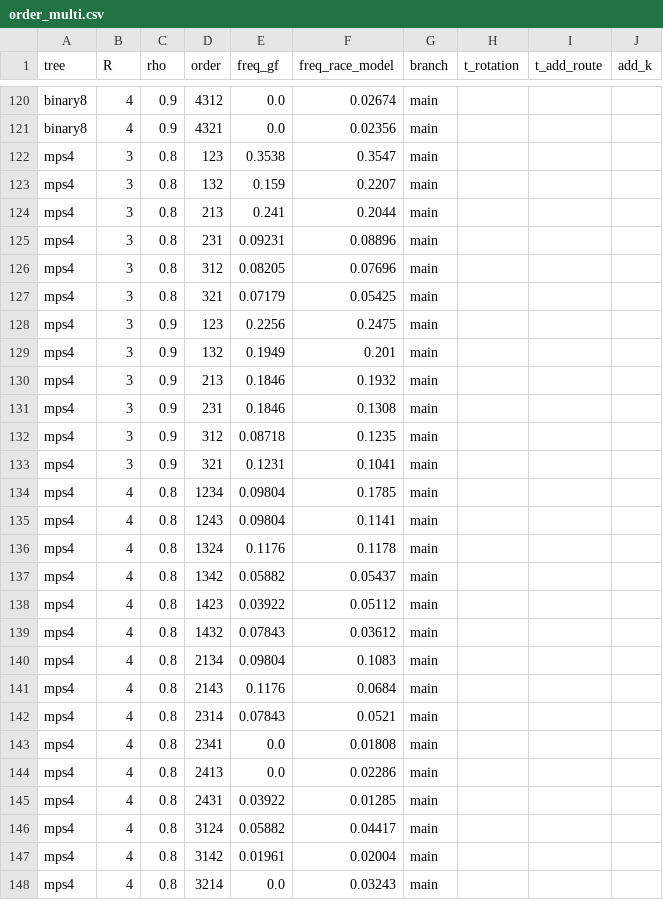
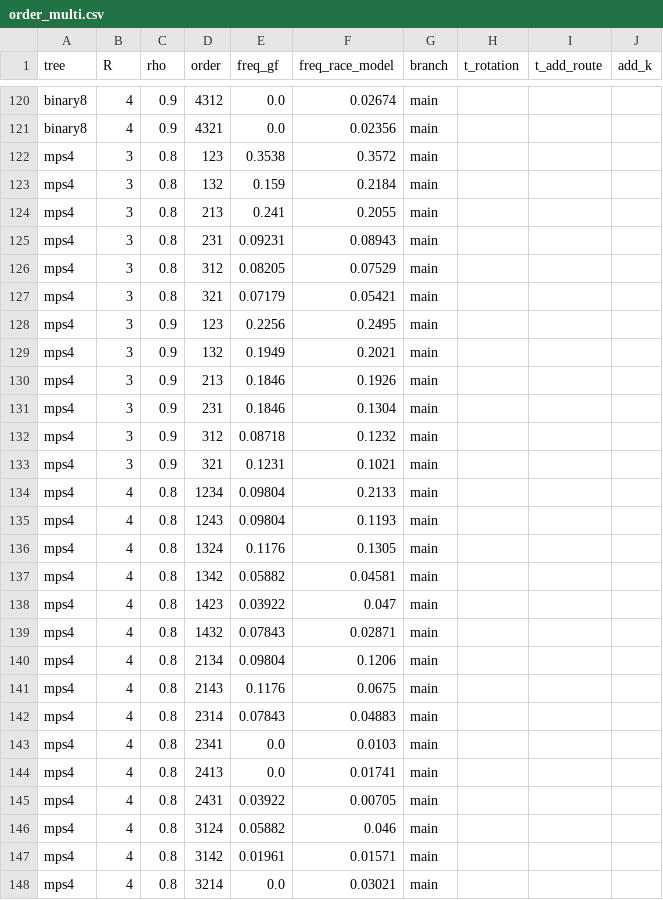
Before and after one commit to seamus-fallows/TTN-regimes, a CSV file: experiments/saddle_hopper/results/order_multi.csv, drawn as a sheet; only a part is shown, gaps mark what is left out; the diff covers the shown part only.

```diff
--- a/experiments/saddle_hopper/results/order_multi.csv
+++ b/experiments/saddle_hopper/results/order_multi.csv
@@ -121,28 +121,28 @@ binary8,4,0.9,4312,0.0,0.02674,main,,,
 binary8,4,0.9,4321,0.0,0.02356,main,,,
-mps4,3,0.8,123,0.3538,0.3547,main,,,
-mps4,3,0.8,132,0.159,0.2207,main,,,
-mps4,3,0.8,213,0.241,0.2044,main,,,
-mps4,3,0.8,231,0.09231,0.08896,main,,,
-mps4,3,0.8,312,0.08205,0.07696,main,,,
-mps4,3,0.8,321,0.07179,0.05425,main,,,
-mps4,3,0.9,123,0.2256,0.2475,main,,,
-mps4,3,0.9,132,0.1949,0.201,main,,,
-mps4,3,0.9,213,0.1846,0.1932,main,,,
-mps4,3,0.9,231,0.1846,0.1308,main,,,
-mps4,3,0.9,312,0.08718,0.1235,main,,,
-mps4,3,0.9,321,0.1231,0.1041,main,,,
-mps4,4,0.8,1234,0.09804,0.1785,main,,,
-mps4,4,0.8,1243,0.09804,0.1141,main,,,
-mps4,4,0.8,1324,0.1176,0.1178,main,,,
-mps4,4,0.8,1342,0.05882,0.05437,main,,,
-mps4,4,0.8,1423,0.03922,0.05112,main,,,
-mps4,4,0.8,1432,0.07843,0.03612,main,,,
-mps4,4,0.8,2134,0.09804,0.1083,main,,,
-mps4,4,0.8,2143,0.1176,0.0684,main,,,
-mps4,4,0.8,2314,0.07843,0.0521,main,,,
-mps4,4,0.8,2341,0.0,0.01808,main,,,
-mps4,4,0.8,2413,0.0,0.02286,main,,,
-mps4,4,0.8,2431,0.03922,0.01285,main,,,
-mps4,4,0.8,3124,0.05882,0.04417,main,,,
-mps4,4,0.8,3142,0.01961,0.02004,main,,,
-mps4,4,0.8,3214,0.0,0.03243,main,,,
+mps4,3,0.8,123,0.3538,0.3572,main,,,
+mps4,3,0.8,132,0.159,0.2184,main,,,
+mps4,3,0.8,213,0.241,0.2055,main,,,
+mps4,3,0.8,231,0.09231,0.08943,main,,,
+mps4,3,0.8,312,0.08205,0.07529,main,,,
+mps4,3,0.8,321,0.07179,0.05421,main,,,
+mps4,3,0.9,123,0.2256,0.2495,main,,,
+mps4,3,0.9,132,0.1949,0.2021,main,,,
+mps4,3,0.9,213,0.1846,0.1926,main,,,
+mps4,3,0.9,231,0.1846,0.1304,main,,,
+mps4,3,0.9,312,0.08718,0.1232,main,,,
+mps4,3,0.9,321,0.1231,0.1021,main,,,
+mps4,4,0.8,1234,0.09804,0.2133,main,,,
+mps4,4,0.8,1243,0.09804,0.1193,main,,,
+mps4,4,0.8,1324,0.1176,0.1305,main,,,
+mps4,4,0.8,1342,0.05882,0.04581,main,,,
+mps4,4,0.8,1423,0.03922,0.047,main,,,
+mps4,4,0.8,1432,0.07843,0.02871,main,,,
+mps4,4,0.8,2134,0.09804,0.1206,main,,,
+mps4,4,0.8,2143,0.1176,0.0675,main,,,
+mps4,4,0.8,2314,0.07843,0.04883,main,,,
+mps4,4,0.8,2341,0.0,0.0103,main,,,
+mps4,4,0.8,2413,0.0,0.01741,main,,,
+mps4,4,0.8,2431,0.03922,0.00705,main,,,
+mps4,4,0.8,3124,0.05882,0.046,main,,,
+mps4,4,0.8,3142,0.01961,0.01571,main,,,
+mps4,4,0.8,3214,0.0,0.03021,main,,,
```
Also changed, not shown: 104 edited cells elsewhere in this file, 1 other file.
